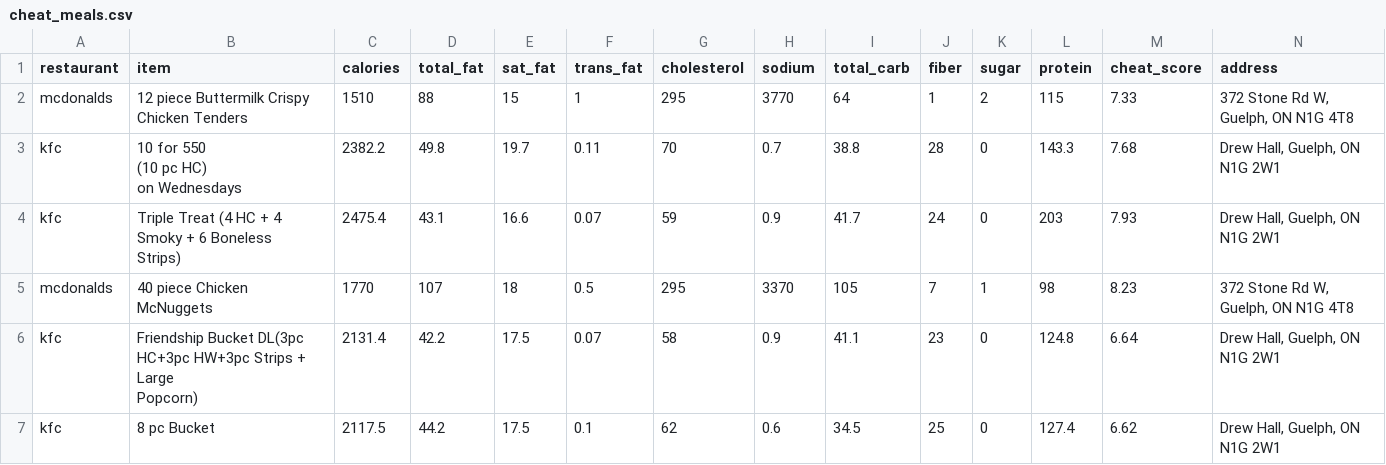
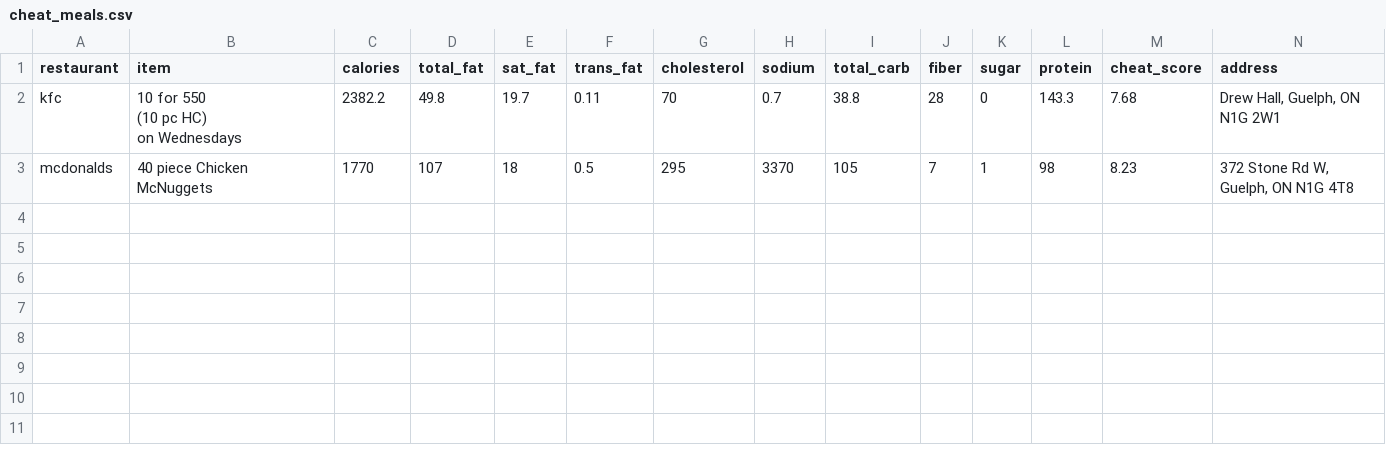
Before and after one commit to loganhartford/cheat_meals, a CSV file: cheat_meals.csv, drawn as a sheet; only a part is shown; rows hold the shown columns only; ↵ is a line break in a cell; the diff names each change by its address in the sheet, - before the commit and + after, or states it on an @@ line.

Commit message:
meal data header complete

```diff
--- a/cheat_meals.csv
+++ b/cheat_meals.csv
-row 2: mcdonalds | 12 piece Buttermilk Crispy Chicken Tenders | 1510 | 88 | 15 | 1 | 295 | 3770 | 64 | 1 | 2 | 115 | 7.33 | 372 Stone Rd W, Guelph, ON N1G 4T8
-row 4: kfc | Triple Treat (4 HC + 4 ↵ Smoky + 6 Boneless ↵ Strips) | 2475.4 | 43.1 | 16.6 | 0.07 | 59 | 0.9 | 41.7 | 24 | 0 | 203 | 7.93 | Drew Hall, Guelph, ON N1G 2W1
-row 6: kfc | Friendship Bucket DL(3pc HC+3pc HW+3pc Strips + Large ↵ Popcorn) | 2131.4 | 42.2 | 17.5 | 0.07 | 58 | 0.9 | 41.1 | 23 | 0 | 124.8 | 6.64 | Drew Hall, Guelph, ON N1G 2W1
-row 7: kfc | 8 pc Bucket | 2117.5 | 44.2 | 17.5 | 0.1 | 62 | 0.6 | 34.5 | 25 | 0 | 127.4 | 6.62 | Drew Hall, Guelph, ON N1G 2W1
```
Also changed, not shown: 23 other files.
